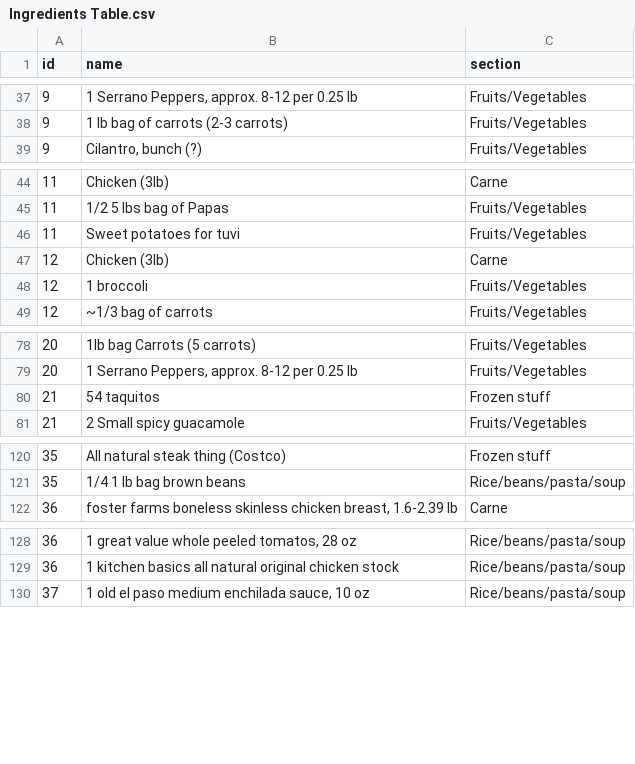
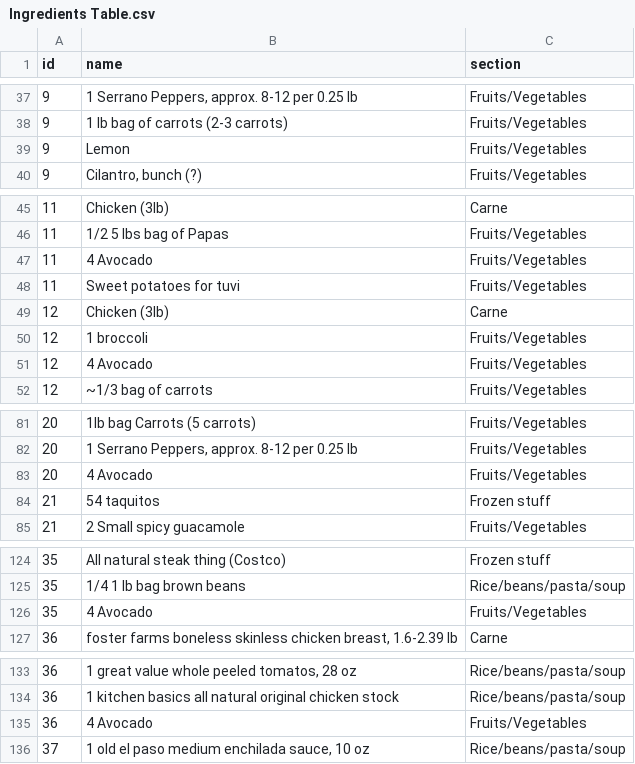
Before and after one commit to agonzalez52/groceries, a CSV file: Ingredients Table.csv, drawn as a sheet; only a part is shown, gaps mark what is left out; the diff covers the shown part only; the diff names each change by its address in the sheet, - before the commit and + after, or states it on an @@ line.

Commit message:
Updated ingredients

```diff
--- a/Ingredients Table.csv
+++ b/Ingredients Table.csv
+row 39: 9 | Lemon | Fruits/Vegetables
+row 47: 11 | 4 Avocado | Fruits/Vegetables
+row 51: 12 | 4 Avocado | Fruits/Vegetables
+row 83: 20 | 4 Avocado | Fruits/Vegetables
+row 126: 35 | 4 Avocado | Fruits/Vegetables
+row 135: 36 | 4 Avocado | Fruits/Vegetables
```
Also changed, not shown: 2 added rows and 1 edited cell elsewhere in this file, Meals Table.csv.
